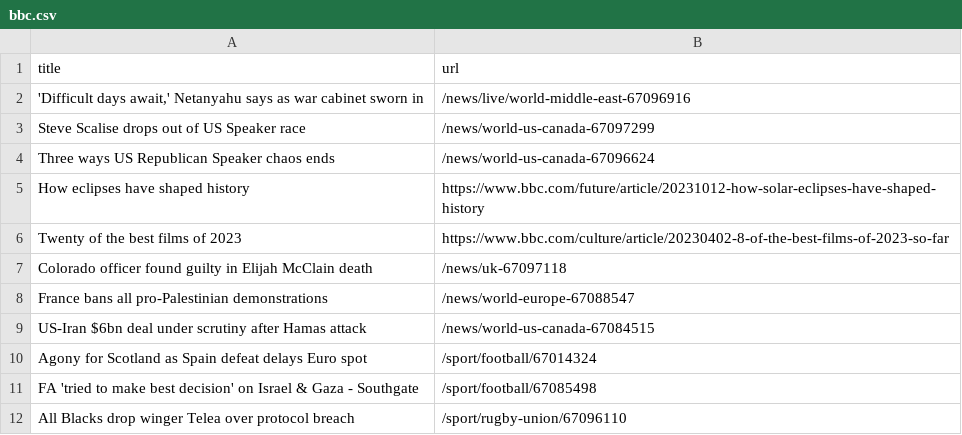
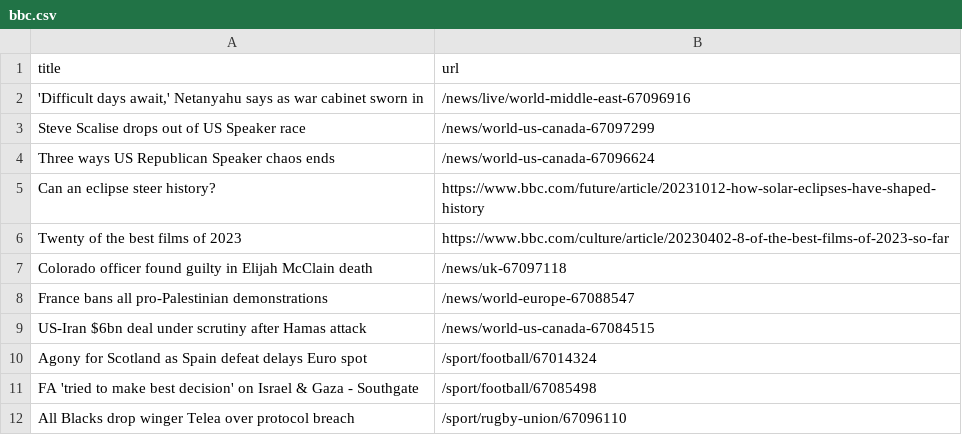
Before and after one commit to jsoma/automatic-scraper-bbc, a CSV file: bbc.csv, drawn as a sheet; only a part is shown.

```diff
--- a/bbc.csv
+++ b/bbc.csv
@@ -4,3 +4,3 @@ Steve Scalise drops out of US Speaker race,/news/world-us-canada-67097299
 Three ways US Republican Speaker chaos ends,/news/world-us-canada-67096624
-How eclipses have shaped history,https://www.bbc.com/future/article/20231012-how-solar-eclipses-have-shaped-history
+Can an eclipse steer history?,https://www.bbc.com/future/article/20231012-how-solar-eclipses-have-shaped-history
 Twenty of the best films of 2023,https://www.bbc.com/culture/article/20230402-8-of-the-best-films-of-2023-so-far
```
